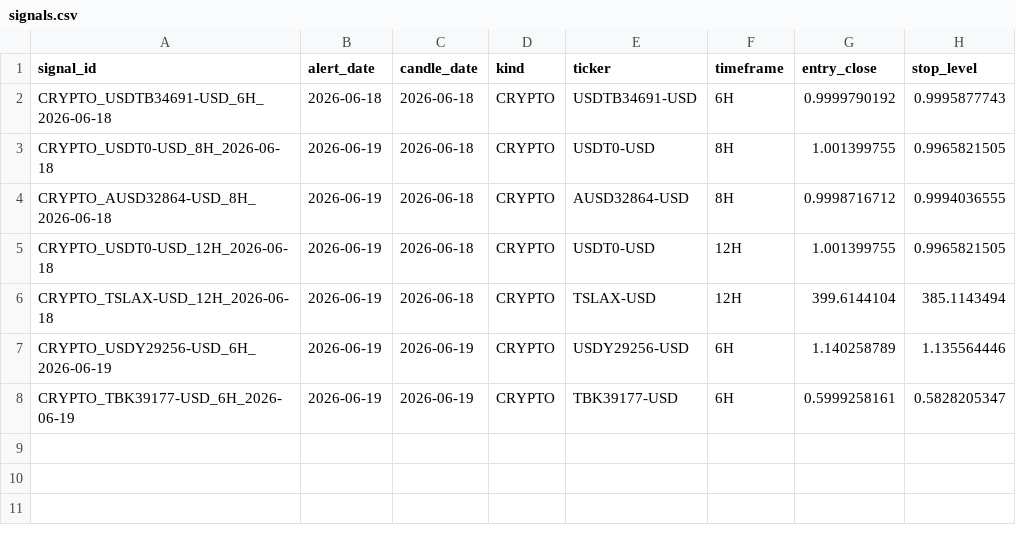
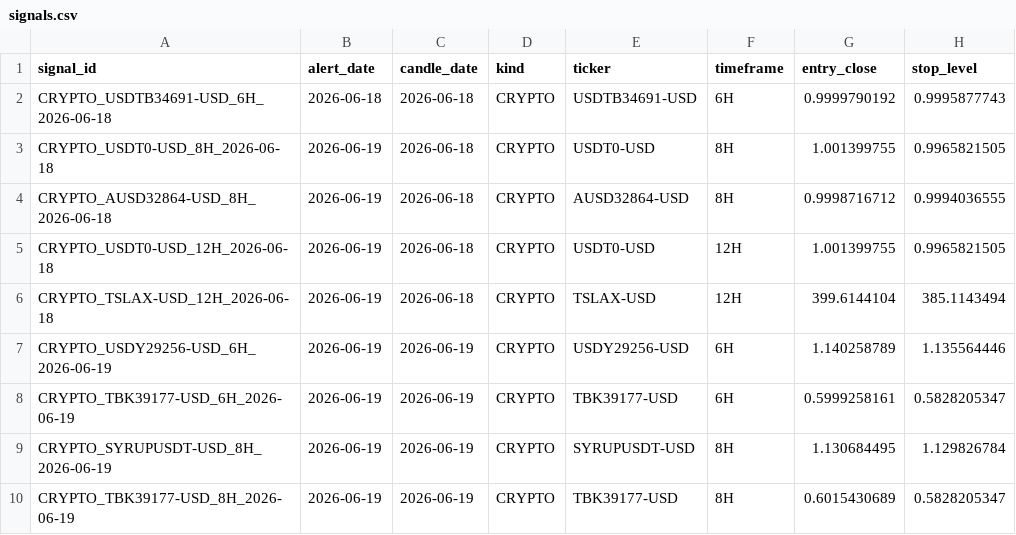
Before and after one commit to am140512623/candle-scanner, a CSV file: signals.csv, drawn as a sheet.

```diff
--- a/signals.csv
+++ b/signals.csv
@@ -8 +8,3 @@ CRYPTO_USDY29256-USD_6H_2026-06-19,2026-06-19,2026-06-19,CRYPTO,USDY29256-USD,6H
 CRYPTO_TBK39177-USD_6H_2026-06-19,2026-06-19,2026-06-19,CRYPTO,TBK39177-USD,6H,0.5999258161,0.5828205347
+CRYPTO_SYRUPUSDT-USD_8H_2026-06-19,2026-06-19,2026-06-19,CRYPTO,SYRUPUSDT-USD,8H,1.130684495,1.129826784
+CRYPTO_TBK39177-USD_8H_2026-06-19,2026-06-19,2026-06-19,CRYPTO,TBK39177-USD,8H,0.6015430689,0.5828205347
```
